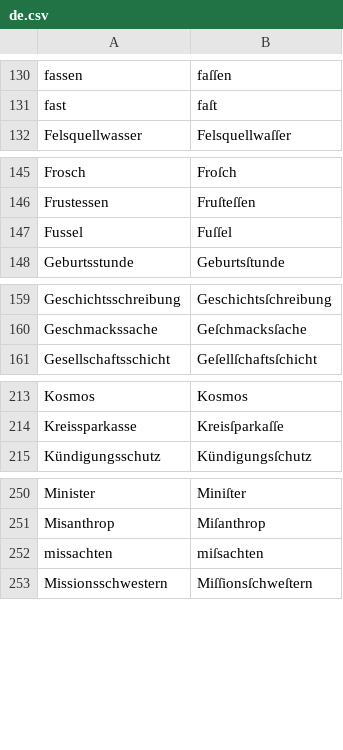
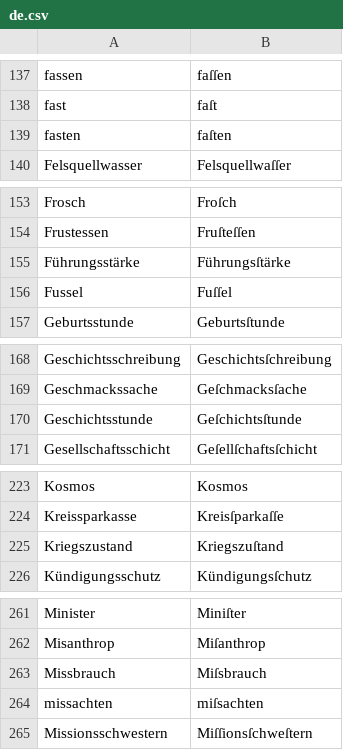
Before and after one commit to gitGNU/gnu_frunge, a CSV file: blacken/res/data/testcases/de.csv, drawn as a sheet; only a part is shown, gaps mark what is left out; the diff covers the shown part only.

```diff
--- a/blacken/res/data/testcases/de.csv
+++ b/blacken/res/data/testcases/de.csv
@@ -131,2 +138,3 @@ fassen;faſſen
 fast;faſt
+fasten;faſten
 Felsquellwasser;Felsquellwaſſer
@@ -146,2 +154,3 @@ Frosch;Froſch
 Frustessen;Fruſteſſen
+Führungsstärke;Führungsſtärke
 Fussel;Fuſſel
@@ -160,2 +169,3 @@ Geschichtsschreibung;Geschichtsſchreibung
 Geschmackssache;Geſchmacksſache
+Geschichtsstunde;Geſchichtsſtunde
 Gesellschaftsschicht;Geſellſchaftsſchicht
@@ -214,2 +224,3 @@ Kosmos;Kosmos
 Kreissparkasse;Kreisſparkaſſe
+Kriegszustand;Kriegszuſtand
 Kündigungsschutz;Kündigungsſchutz
@@ -251,2 +262,3 @@ Minister;Miniſter
 Misanthrop;Miſanthrop
+Missbrauch;Miſsbrauch
 missachten;miſsachten
```
Also changed, not shown: 15 added rows elsewhere in this file.
